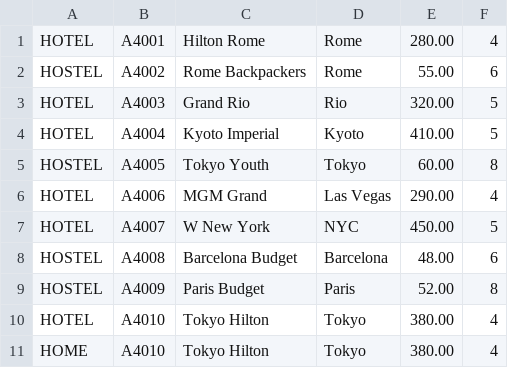
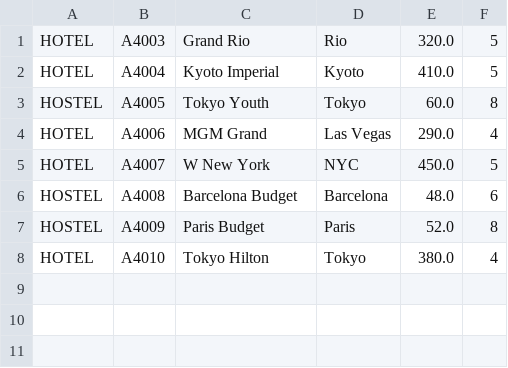
Before and after one commit to HarshPatel-2005/Smart-Travel-Service, a CSV file: A3_249/output/data/accommodations.csv, drawn as a sheet.

```diff
--- a/A3_249/output/data/accommodations.csv
+++ b/A3_249/output/data/accommodations.csv
@@ -1,11 +1,8 @@
-HOTEL;A4001;Hilton Rome;Rome;280.00;4
-HOSTEL;A4002;Rome Backpackers;Rome;55.00;6
-HOTEL;A4003;Grand Rio;Rio;320.00;5
-HOTEL;A4004;Kyoto Imperial;Kyoto;410.00;5
-HOSTEL;A4005;Tokyo Youth;Tokyo;60.00;8
-HOTEL;A4006;MGM Grand;Las Vegas;290.00;4
-HOTEL;A4007;W New York;NYC;450.00;5
-HOSTEL;A4008;Barcelona Budget;Barcelona;48.00;6
-HOSTEL;A4009;Paris Budget;Paris;52.00;8
-HOTEL;A4010;Tokyo Hilton;Tokyo;380.00;4
-HOME;A4010;Tokyo Hilton;Tokyo;380.00;4
+HOTEL;A4003;Grand Rio;Rio;320.0;5
+HOTEL;A4004;Kyoto Imperial;Kyoto;410.0;5
+HOSTEL;A4005;Tokyo Youth;Tokyo;60.0;8
+HOTEL;A4006;MGM Grand;Las Vegas;290.0;4
+HOTEL;A4007;W New York;NYC;450.0;5
+HOSTEL;A4008;Barcelona Budget;Barcelona;48.0;6
+HOSTEL;A4009;Paris Budget;Paris;52.0;8
+HOTEL;A4010;Tokyo Hilton;Tokyo;380.0;4
```
Also changed, not shown: A3_249/output/data/clients.csv, 7 other files.
